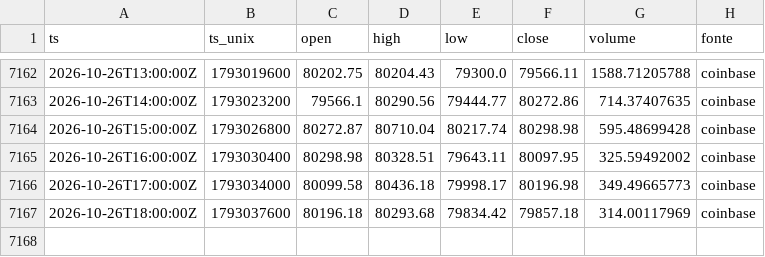
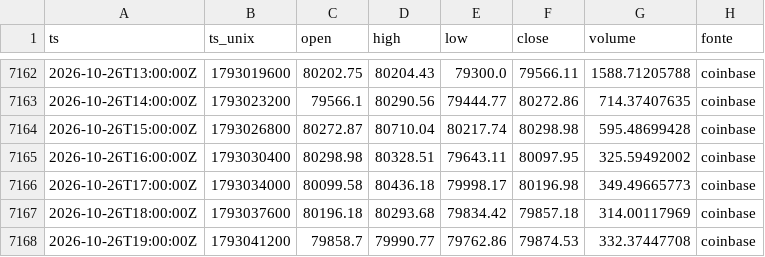
Before and after one commit to joaovpag/sinal-do-satoshi, a CSV file: preco_1h/2026.csv, drawn as a sheet; only a part is shown, gaps mark what is left out; the diff names each change by its address in the sheet, - before the commit and + after, or states it on an @@ line.

```diff
--- a/preco_1h/2026.csv
+++ b/preco_1h/2026.csv
+row 7168: 2026-10-26T19:00:00Z | 1793041200 | 79858.7 | 79990.77 | 79762.86 | 79874.53 | 332.37447708 | coinbase
```
Also changed, not shown: derivativos/2026-10.csv, preco_15m/2026-10.csv, 1 other file.
